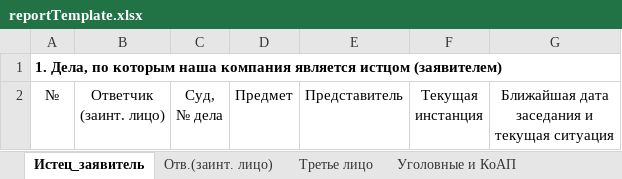
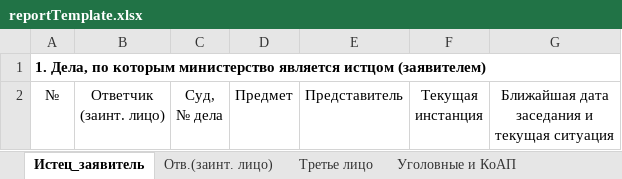
Before and after one commit to RomanBolikov/courtcases, an Excel workbook: src/main/resources/mainapp/reportTemplate.xlsx, sheet Истец_заявитель, drawn as a sheet; values as stored, in another font and other column widths than the file's, no borders; the diff names each change by its address in the sheet, - before the commit and + after, or states it on an @@ line.

```diff
--- a/src/main/resources/mainapp/reportTemplate.xlsx (sheet Истец_заявитель)
+++ b/src/main/resources/mainapp/reportTemplate.xlsx (sheet Истец_заявитель)
-A1: …по которым наша компания является истцом…
+A1: …по которым министерство является истцом…
```
Also changed, not shown: sheet Иные дела на контроле, sheet Третье лицо, sheet Отв.(заинт. лицо), 12 other files.
